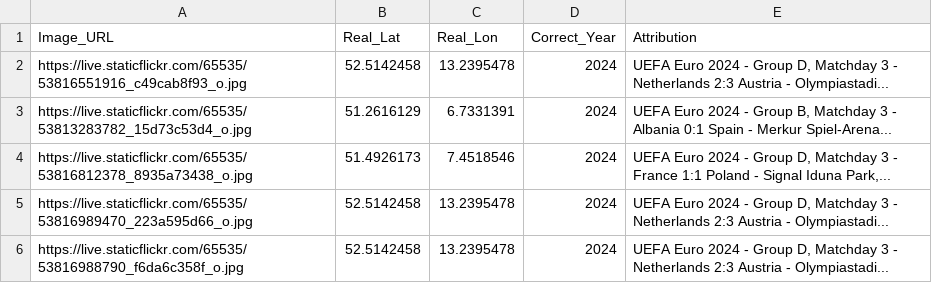
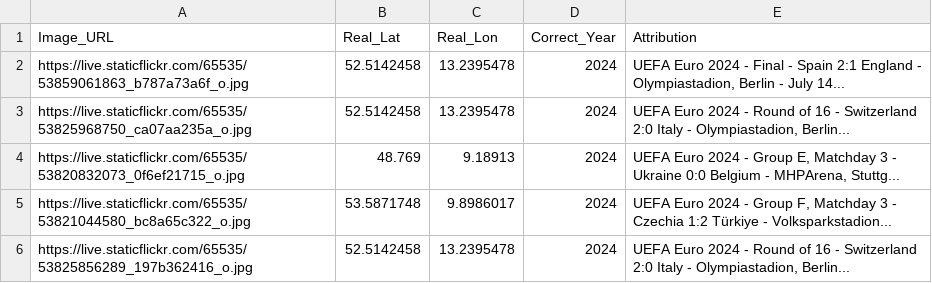
Before and after one commit to jacktkelleher-ops/football-timeguesser, a CSV file: matches.csv, drawn as a sheet.

```diff
--- a/matches.csv
+++ b/matches.csv
@@ -1,6 +1,6 @@
 Image_URL,Real_Lat,Real_Lon,Correct_Year,Attribution
-https://live.staticflickr.com/65535/53816551916_c49cab8f93_o.jpg,52.5142458,13.2395478,2024,"UEFA Euro 2024 - Group D, Matchday 3 - Netherlands 2:3 Austria - Olympiastadi..."
-https://live.staticflickr.com/65535/53813283782_15d73c53d4_o.jpg,51.2616129,6.7331391,2024,"UEFA Euro 2024 - Group B, Matchday 3 - Albania 0:1 Spain - Merkur Spiel-Arena..."
-https://live.staticflickr.com/65535/53816812378_8935a73438_o.jpg,51.4926173,7.4518546,2024,"UEFA Euro 2024 - Group D, Matchday 3 - France 1:1 Poland - Signal Iduna Park,..."
-https://live.staticflickr.com/65535/53816989470_223a595d66_o.jpg,52.5142458,13.2395478,2024,"UEFA Euro 2024 - Group D, Matchday 3 - Netherlands 2:3 Austria - Olympiastadi..."
-https://live.staticflickr.com/65535/53816988790_f6da6c358f_o.jpg,52.5142458,13.2395478,2024,"UEFA Euro 2024 - Group D, Matchday 3 - Netherlands 2:3 Austria - Olympiastadi..."
+https://live.staticflickr.com/65535/53859061863_b787a73a6f_o.jpg,52.5142458,13.2395478,2024,"UEFA Euro 2024 - Final - Spain 2:1 England - Olympiastadion, Berlin - July 14..."
+https://live.staticflickr.com/65535/53825968750_ca07aa235a_o.jpg,52.5142458,13.2395478,2024,"UEFA Euro 2024 - Round of 16 - Switzerland 2:0 Italy - Olympiastadion, Berlin..."
+https://live.staticflickr.com/65535/53820832073_0f6ef21715_o.jpg,48.769,9.18913,2024,"UEFA Euro 2024 - Group E, Matchday 3 - Ukraine 0:0 Belgium - MHPArena, Stuttg..."
+https://live.staticflickr.com/65535/53821044580_bc8a65c322_o.jpg,53.5871748,9.8986017,2024,"UEFA Euro 2024 - Group F, Matchday 3 - Czechia 1:2 Türkiye - Volksparkstadion..."
+https://live.staticflickr.com/65535/53825856289_197b362416_o.jpg,52.5142458,13.2395478,2024,"UEFA Euro 2024 - Round of 16 - Switzerland 2:0 Italy - Olympiastadion, Berlin..."
```
